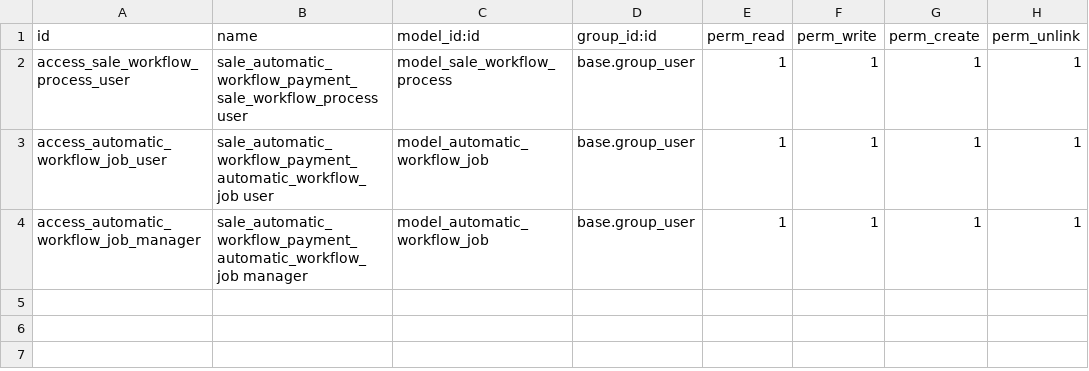
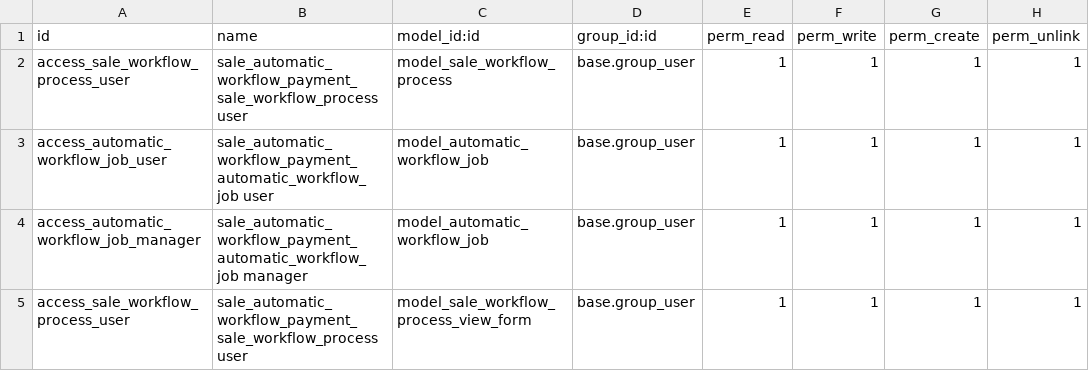
Before and after one commit to livglm/Fatturazione_automatica, a CSV file: security/ir.model.access.csv, drawn as a sheet; the diff names each change by its address in the sheet, - before the commit and + after, or states it on an @@ line.

```diff
--- a/security/ir.model.access.csv
+++ b/security/ir.model.access.csv
+row 5: access_sale_workflow_process_user | sale_automatic_workflow_payment_sale_workflow_process user | model_sale_workflow_process_view_form | base.group_user | 1 | 1 | 1 | 1
```
Also changed, not shown: 1 other file.
